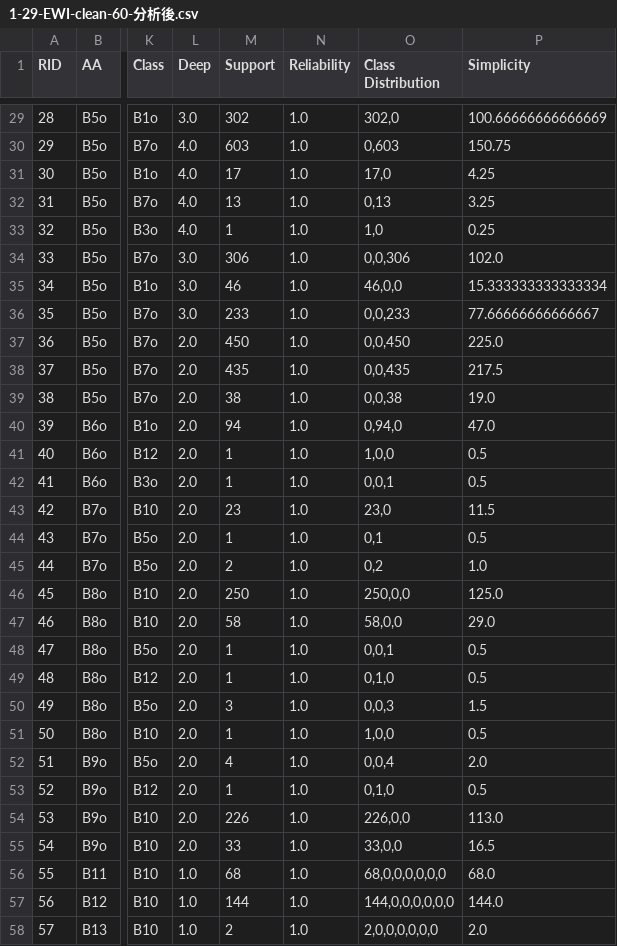
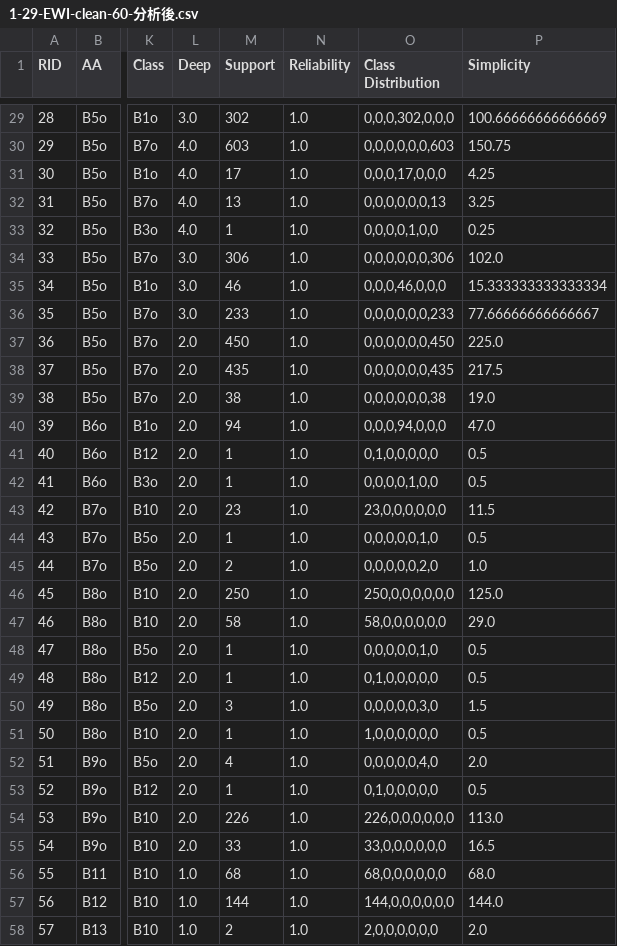
Before and after one commit to alexpan006/NUK_James_RA, a CSV file: 1-29-EWI-clean-60-分析後.csv, drawn as a sheet; only a part is shown, gaps mark what is left out; the diff covers the shown part only; the diff names each change by its address in the sheet, - before the commit and + after, or states it on an @@ line.

Commit message:
0303
class distribution問題解決惹

```diff
--- a/1-29-EWI-clean-60-分析後.csv
+++ b/1-29-EWI-clean-60-分析後.csv
-O29 (Class Distribution): 302,0
+O29 (Class Distribution): 0,0,0,302,0,0,0
-O30 (Class Distribution): 0,603
+O30 (Class Distribution): 0,0,0,0,0,0,603
-O31 (Class Distribution): 17,0
+O31 (Class Distribution): 0,0,0,17,0,0,0
-O32 (Class Distribution): 0,13
+O32 (Class Distribution): 0,0,0,0,0,0,13
-O33 (Class Distribution): 1,0
+O33 (Class Distribution): 0,0,0,0,1,0,0
-O34 (Class Distribution): 0,0,306
+O34 (Class Distribution): 0,0,0,0,0,0,306
-O35 (Class Distribution): 46,0,0
+O35 (Class Distribution): 0,0,0,46,0,0,0
-O36 (Class Distribution): 0,0,233
+O36 (Class Distribution): 0,0,0,0,0,0,233
-O37 (Class Distribution): 0,0,450
+O37 (Class Distribution): 0,0,0,0,0,0,450
-O38 (Class Distribution): 0,0,435
+O38 (Class Distribution): 0,0,0,0,0,0,435
-O39 (Class Distribution): 0,0,38
+O39 (Class Distribution): 0,0,0,0,0,0,38
-O40 (Class Distribution): 0,94,0
+O40 (Class Distribution): 0,0,0,94,0,0,0
-O41 (Class Distribution): 1,0,0
+O41 (Class Distribution): 0,1,0,0,0,0,0
-O42 (Class Distribution): 0,0,1
+O42 (Class Distribution): 0,0,0,0,1,0,0
-O43 (Class Distribution): 23,0
+O43 (Class Distribution): 23,0,0,0,0,0,0
-O44 (Class Distribution): 0,1
+O44 (Class Distribution): 0,0,0,0,0,1,0
-O45 (Class Distribution): 0,2
+O45 (Class Distribution): 0,0,0,0,0,2,0
-O46 (Class Distribution): 250,0,0
+O46 (Class Distribution): 250,0,0,0,0,0,0
-O47 (Class Distribution): 58,0,0
+O47 (Class Distribution): 58,0,0,0,0,0,0
-O48 (Class Distribution): 0,0,1
+O48 (Class Distribution): 0,0,0,0,0,1,0
-O49 (Class Distribution): 0,1,0
+O49 (Class Distribution): 0,1,0,0,0,0,0
-O50 (Class Distribution): 0,0,3
+O50 (Class Distribution): 0,0,0,0,0,3,0
-O51 (Class Distribution): 1,0,0
+O51 (Class Distribution): 1,0,0,0,0,0,0
-O52 (Class Distribution): 0,0,4
+O52 (Class Distribution): 0,0,0,0,0,4,0
-O53 (Class Distribution): 0,1,0
+O53 (Class Distribution): 0,1,0,0,0,0,0
-O54 (Class Distribution): 226,0,0
+O54 (Class Distribution): 226,0,0,0,0,0,0
-O55 (Class Distribution): 33,0,0
+O55 (Class Distribution): 33,0,0,0,0,0,0
```
Also changed, not shown: 27 edited cells elsewhere in this file, 1-29-EWI-clean-60-分析過程子集.csv, 觀測天氣之資料表-分析過程子集.csv, 3 other files.
